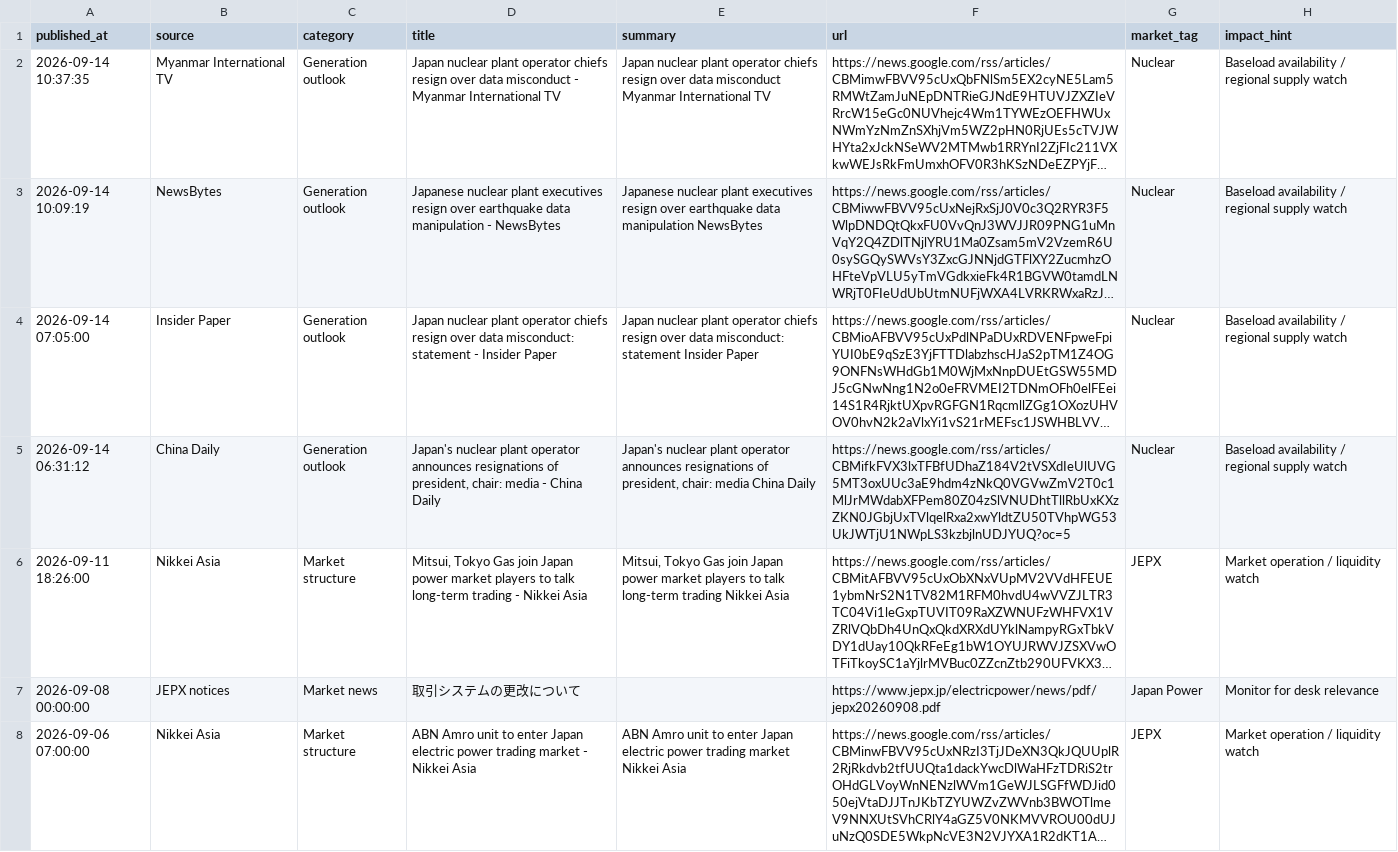
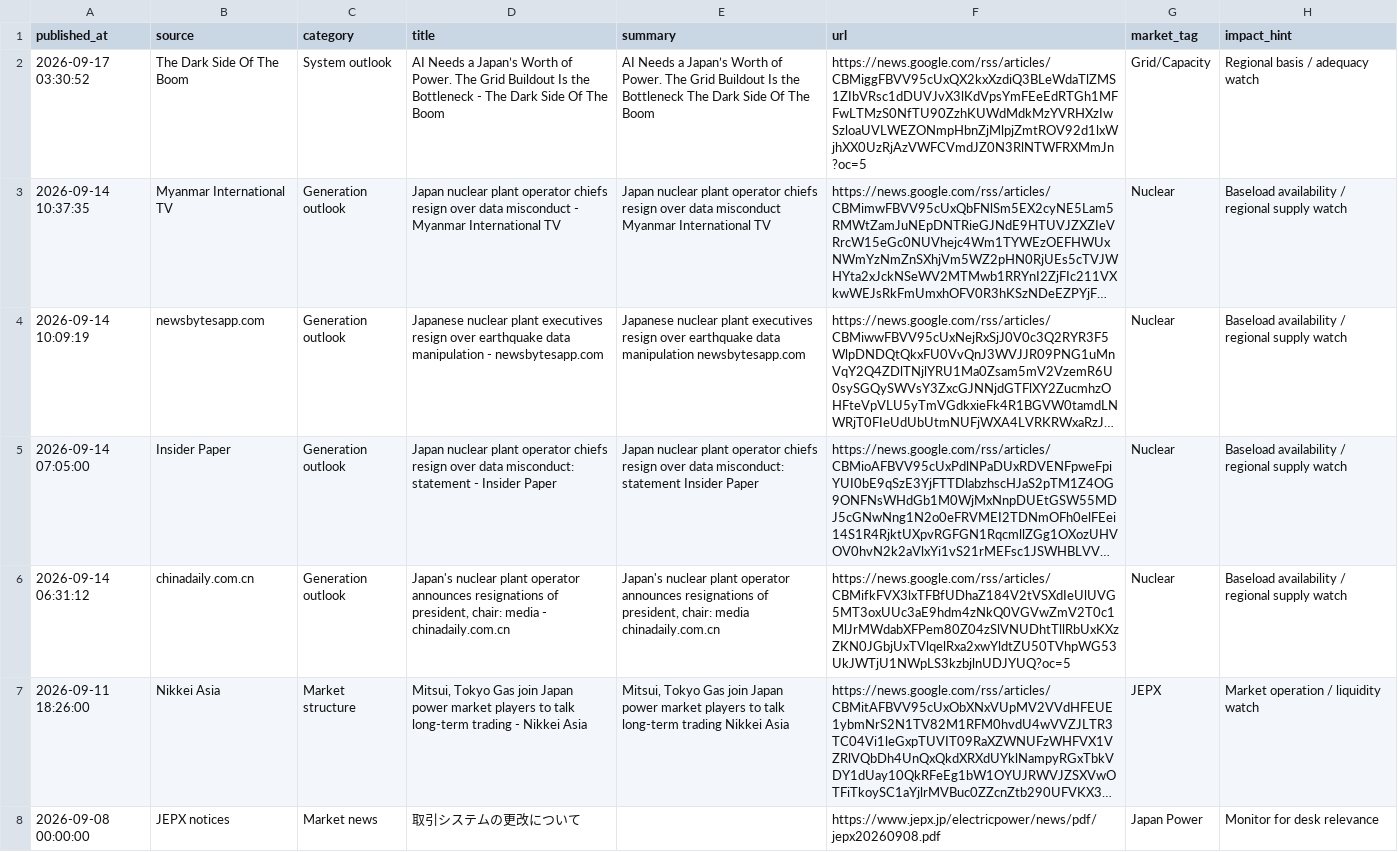
Before and after one commit to taiyu-wang/japan_power_trading_dashboard, a CSV file: data/published/power_news.csv, drawn as a sheet; only a part is shown; the shorter side is filled out with more unchanged rows; long unchanged cells end in …; addresses are those after the commit; the diff names each change by its address in the sheet, - before the commit and + after, or states it on an @@ line.

```diff
--- a/data/published/power_news.csv
+++ b/data/published/power_news.csv
+row 2: 2026-09-17 03:30:52 | The Dark Side Of The Boom | System outlook | AI Needs a Japan’s Worth of Power. The Grid Buildout Is the Bottleneck - The Dark Side Of The Boom | AI Needs a Japan’s Worth of Power. The Grid Buildout Is the Bottleneck The Dark Side Of The Boom | https://news.google.com/rss/articles/CBMiggFBVV95cUxQX2kxXzdiQ3BLeWdaTlZMS1ZIbVRsc1dDUVJvX3lKdVpsYmFEeEdRTGh1MFFwLTMzS0NfTU90ZzhKUWdMdkMzYVRHXzIwSzloaUVLWEZONmpHbnZjMlpjZmtROV92d1lxWjhXX0UzRjAzVWFCVmdJZ0N3RlNTWFRXMmJn?oc=5 | Grid/Capacity | Regional basis / adequacy watch
-B4 (source): NewsBytes
+B4 (source): newsbytesapp.com
-D4 (title): …manipulation - NewsBytes
+D4 (title): …manipulation - newsbytesapp.com
-E4 (summary): …data manipulation NewsBytes
+E4 (summary): …data manipulation newsbytesapp.com
-B6 (source): China Daily
+B6 (source): chinadaily.com.cn
-D6 (title): …media - China Daily
+D6 (title): …media - chinadaily.com.cn
-E6 (summary): …chair: media China Daily
+E6 (summary): …chair: media chinadaily.com.cn
```
Also changed, not shown: data/published/jepx_intraday.csv, data/published/jepx_spot_daily.csv, 5 other files.
